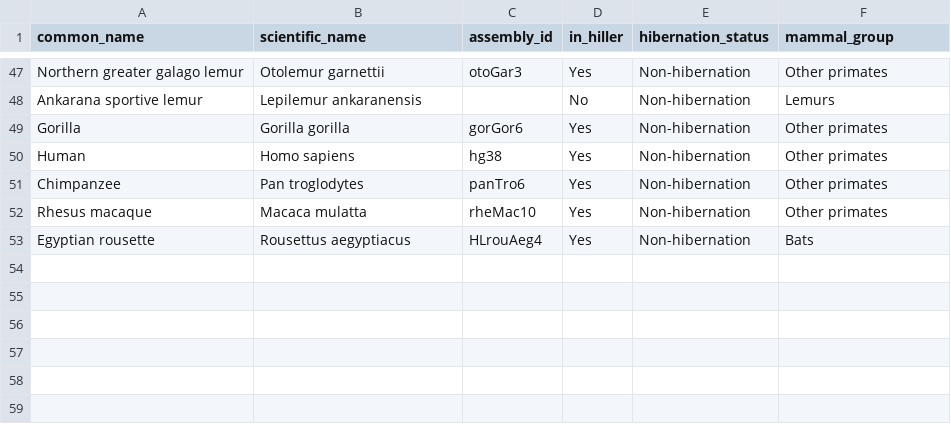
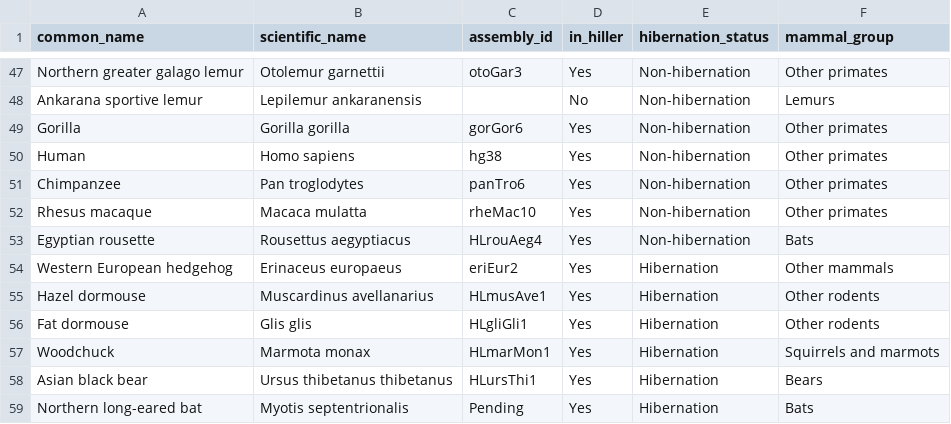
Before and after one commit to patharesaanvi/kelley-hibernation-rer, a TSV file: config/species_metadata.tsv, drawn as a sheet; only a part is shown, gaps mark what is left out; the diff names each change by its address in the sheet, - before the commit and + after, or states it on an @@ line.

Commit message:
Update species_metadata.tsv

```diff
--- a/config/species_metadata.tsv
+++ b/config/species_metadata.tsv
+row 54: Western European hedgehog | Erinaceus europaeus | eriEur2 | Yes | Hibernation | Other mammals
+row 55: Hazel dormouse | Muscardinus avellanarius | HLmusAve1 | Yes | Hibernation | Other rodents
+row 56: Fat dormouse | Glis glis | HLgliGli1 | Yes | Hibernation | Other rodents
+row 57: Woodchuck | Marmota monax | HLmarMon1 | Yes | Hibernation | Squirrels and marmots
+row 58: Asian black bear | Ursus thibetanus thibetanus | HLursThi1 | Yes | Hibernation | Bears
+row 59: Northern long-eared bat | Myotis septentrionalis | Pending | Yes | Hibernation | Bats
```
